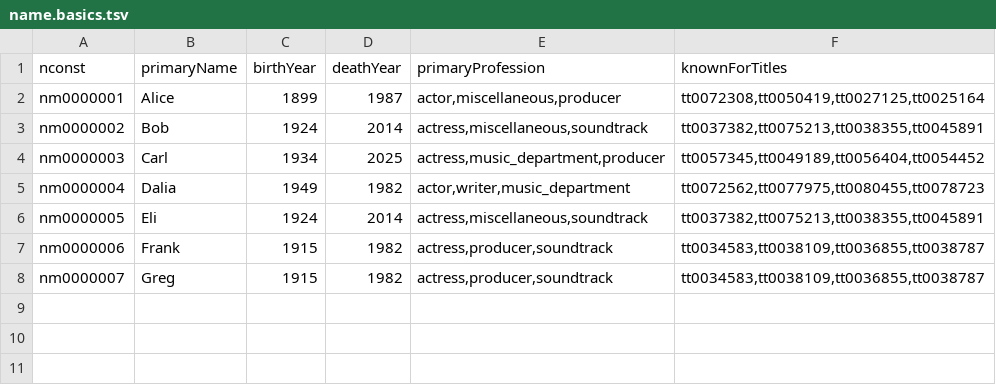
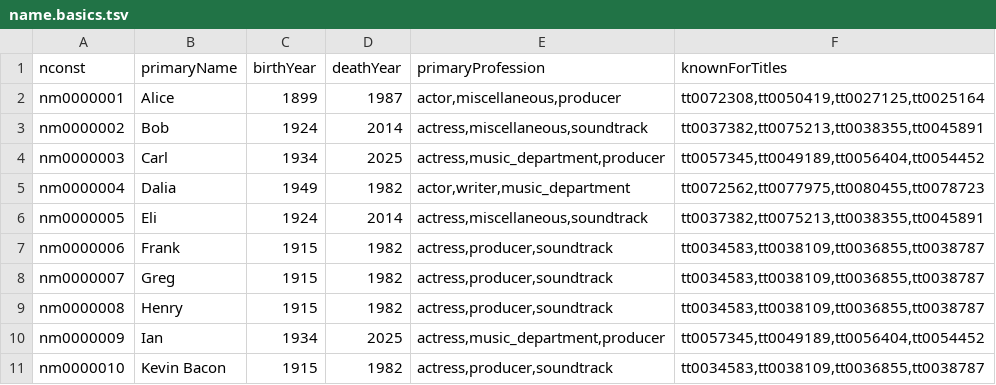
Before and after one commit to hochbergtal/bacon-distance, a TSV file: test_samples/name.basics.tsv, drawn as a sheet; the diff names each change by its address in the sheet, - before the commit and + after, or states it on an @@ line.

Commit message:
make naive distance finding algorithm, edit test and gitignore

```diff
--- a/test_samples/name.basics.tsv
+++ b/test_samples/name.basics.tsv
+row 9: nm0000008 | Henry | 1915 | 1982 | actress,producer,soundtrack | tt0034583,tt0038109,tt0036855,tt0038787
+row 10: nm0000009 | Ian | 1934 | 2025 | actress,music_department,producer | tt0057345,tt0049189,tt0056404,tt0054452
+row 11: nm0000010 | Kevin Bacon | 1915 | 1982 | actress,producer,soundtrack | tt0034583,tt0038109,tt0036855,tt0038787
```
Also changed, not shown: test_samples/title.basics.tsv, test_samples/title.principals.tsv, 3 other files.
